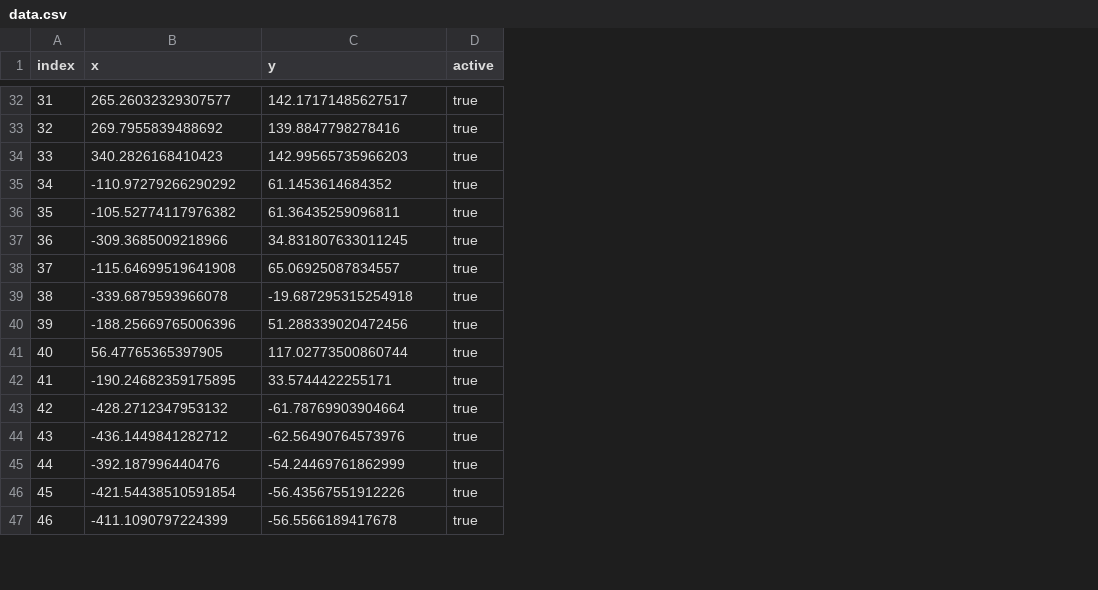
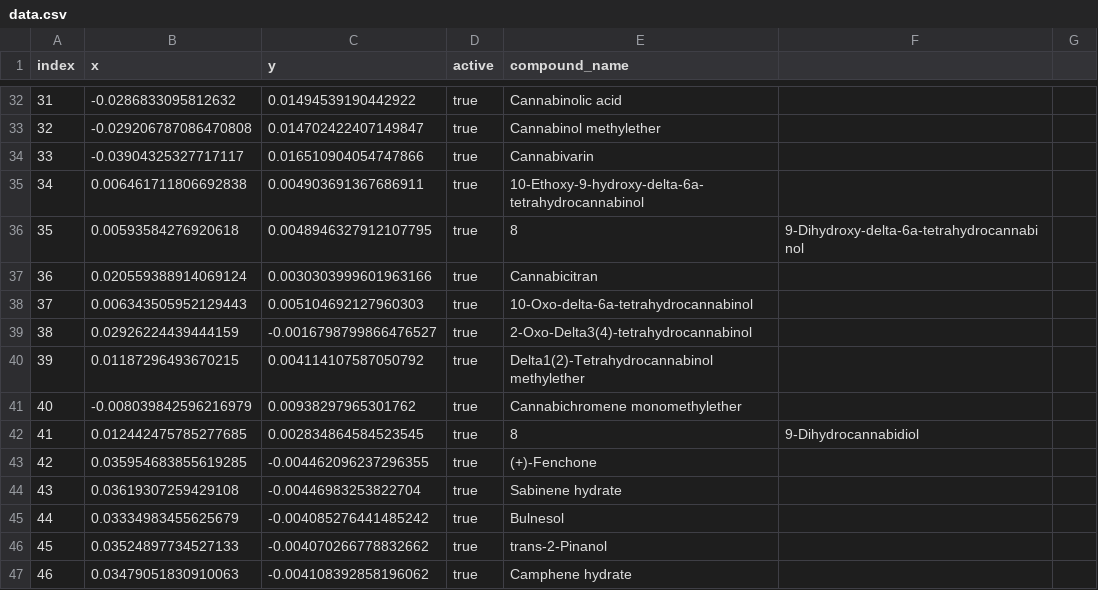
Before and after one commit to eahenle/eahenle.github.io, a CSV file: assets/cannembed/data.csv, drawn as a sheet; only a part is shown, gaps mark what is left out; the diff covers the shown part only; the diff names each change by its address in the sheet, - before the commit and + after, or states it on an @@ line.

```diff
--- a/assets/cannembed/data.csv
+++ b/assets/cannembed/data.csv
+column E (compound_name), rows 32-47: Cannabinolic acid | Cannabinol methylether | Cannabivarin | 10-Ethoxy-9-hydroxy-delta-6a-tetrahydrocannabinol | 8 | Cannabicitran | 10-Oxo-delta-6a-tetrahydrocannabinol | 2-Oxo-Delta3(4)-tetrahydrocannabinol | Delta1(2)-Tetrahydrocannabinol methylether | Cannabichromene monomethylether | 8 | (+)-Fenchone | Sabinene hydrate | Bulnesol | trans-2-Pinanol | Camphene hydrate
+column F, rows 36-42: 9-Dihydroxy-delta-6a-tetrahydrocannabinol |  |  |  |  |  | 9-Dihydrocannabidiol
+column G, empty
-B32 (x): 265.26032329307577
+B32 (x): -0.0286833095812632
-C32 (y): 142.17171485627517
+C32 (y): 0.01494539190442922
-B33 (x): 269.7955839488692
+B33 (x): -0.029206787086470808
-C33 (y): 139.8847798278416
+C33 (y): 0.014702422407149847
-B34 (x): 340.2826168410423
+B34 (x): -0.03904325327717117
-C34 (y): 142.99565735966203
+C34 (y): 0.016510904054747866
-B35 (x): -110.97279266290292
+B35 (x): 0.006461711806692838
-C35 (y): 61.1453614684352
+C35 (y): 0.004903691367686911
-B36 (x): -105.52774117976382
+B36 (x): 0.00593584276920618
-C36 (y): 61.36435259096811
+C36 (y): 0.0048946327912107795
-B37 (x): -309.3685009218966
+B37 (x): 0.020559388914069124
-C37 (y): 34.831807633011245
+C37 (y): 0.0030303999601963166
-B38 (x): -115.64699519641908
+B38 (x): 0.006343505952129443
-C38 (y): 65.06925087834557
+C38 (y): 0.005104692127960303
-B39 (x): -339.6879593966078
+B39 (x): 0.02926224439444159
-C39 (y): -19.687295315254918
+C39 (y): -0.0016798799866476527
-B40 (x): -188.25669765006396
+B40 (x): 0.01187296493670215
-C40 (y): 51.288339020472456
+C40 (y): 0.004114107587050792
-B41 (x): 56.47765365397905
+B41 (x): -0.008039842596216979
-C41 (y): 117.02773500860744
+C41 (y): 0.00938297965301762
-B42 (x): -190.24682359175895
+B42 (x): 0.012442475785277685
-C42 (y): 33.5744422255171
+C42 (y): 0.002834864584523545
-B43 (x): -428.2712347953132
+B43 (x): 0.035954683855619285
-C43 (y): -61.78769903904664
+C43 (y): -0.004462096237296355
-B44 (x): -436.1449841282712
+B44 (x): 0.03619307259429108
-C44 (y): -62.56490764573976
+C44 (y): -0.00446983253822704
-B45 (x): -392.187996440476
+B45 (x): 0.03334983455625679
-C45 (y): -54.24469761862999
+C45 (y): -0.004085276441485242
-B46 (x): -421.54438510591854
+B46 (x): 0.03524897734527133
-C46 (y): -56.43567551912226
+C46 (y): -0.004070266778832662
-B47 (x): -411.1090797224399
+B47 (x): 0.03479051830910063
-C47 (y): -56.5566189417678
+C47 (y): -0.004108392858196062
```
Also changed, not shown: 66 edited cells elsewhere in this file, 3 other files.
